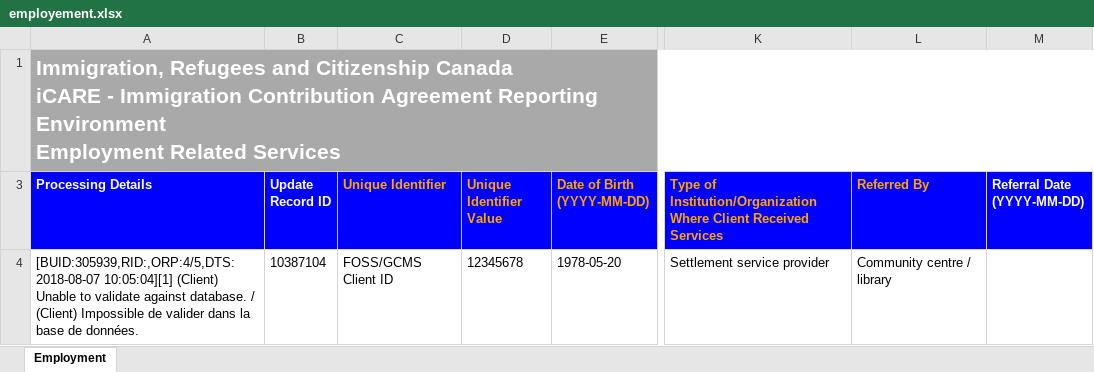
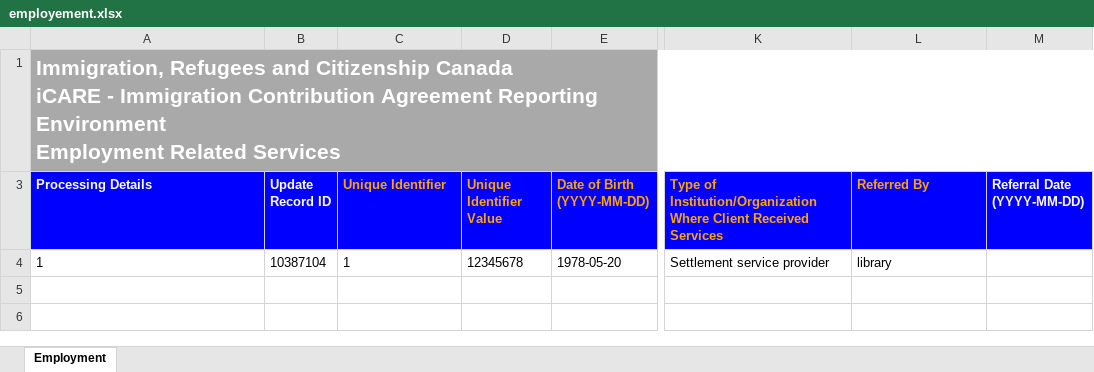
Before and after one commit to alex-greff/CSCC01-Team5, an Excel workbook: testFiles/ParseTestFiles/employement.xlsx, sheet Employment, drawn as a sheet; only a part is shown, gaps mark what is left out; values as stored, in another font and other column widths than the file's, no borders; the diff names each change by its address in the sheet, - before the commit and + after, or states it on an @@ line.

```diff
--- a/testFiles/ParseTestFiles/employement.xlsx (sheet Employment)
+++ b/testFiles/ParseTestFiles/employement.xlsx (sheet Employment)
-A4 (Processing Details): [BUID:305939,RID:,ORP:4/5,DTS:2018-08-07 10:05:04][1] (Client) Unable to validate against database. / (Client) Impossible de valider dans la base de données.
+A4 (Processing Details): 1
-C4 (Unique Identifier): FOSS/GCMS Client ID
+C4 (Unique Identifier): 1
-L4 (Referred By): Community centre / library
+L4 (Referred By): library
```
Also changed, not shown: testFiles/ParseTestFiles/client_profile.xlsx, testFiles/ParseTestFiles/community_connections.xlsx, 3 other files.
